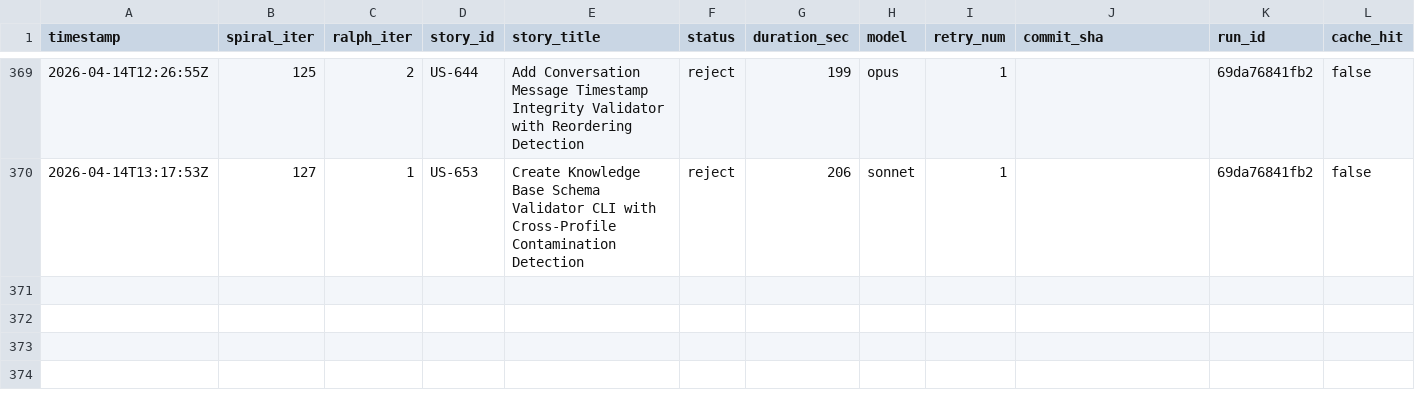
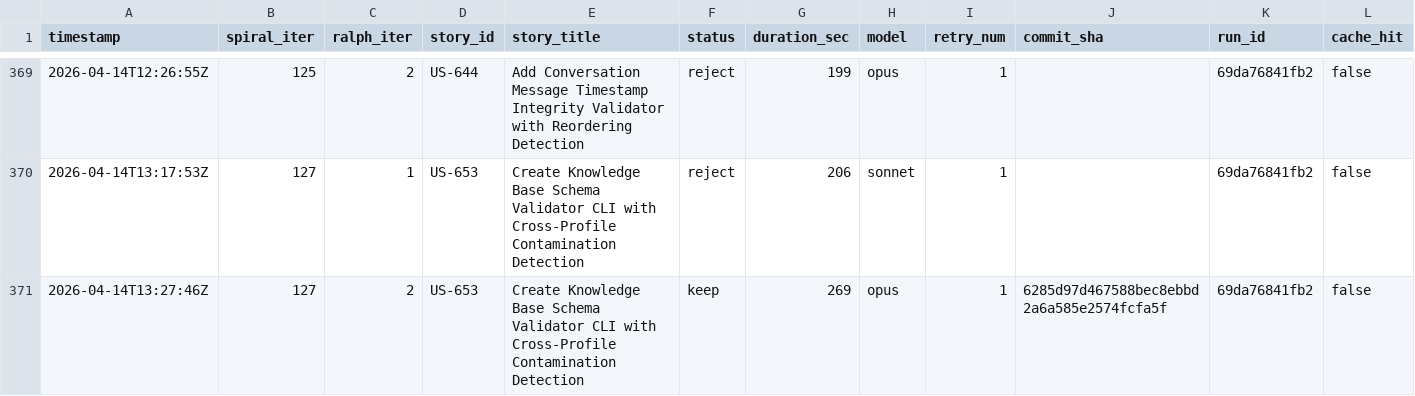
Before and after one commit to wenjyue84/rainbow-ai, a TSV file: results.tsv, drawn as a sheet; only a part is shown, gaps mark what is left out; rows hold the shown columns only; the diff names each change by its address in the sheet, - before the commit and + after, or states it on an @@ line.

Commit message:
feat(spiral): complete 1 stories (iter 127)

```diff
--- a/results.tsv
+++ b/results.tsv
+row 371: 2026-04-14T13:27:46Z | 127 | 2 | US-653 | Create Knowledge Base Schema Validator CLI with Cross-Profile Contamination Detection | keep | 269 | opus | 1 | 6285d97d467588bec8ebbd2a6a585e2574fcfa5f | 69da76841fb2 | false
```
Also changed, not shown: 3 other files.
